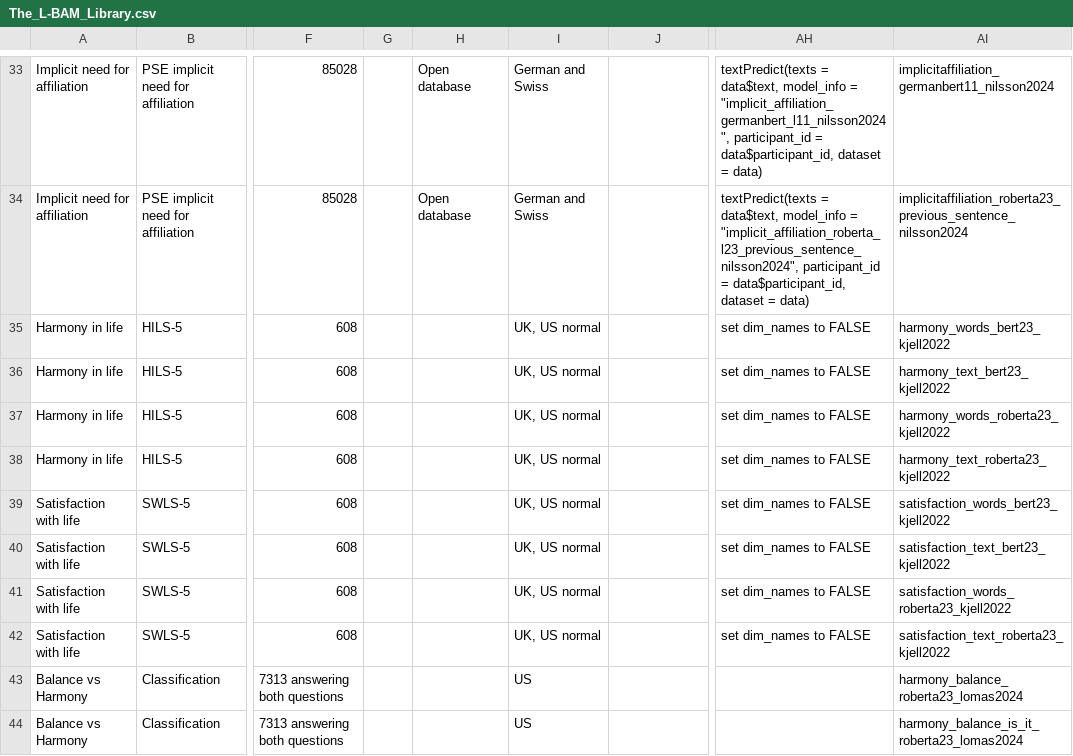
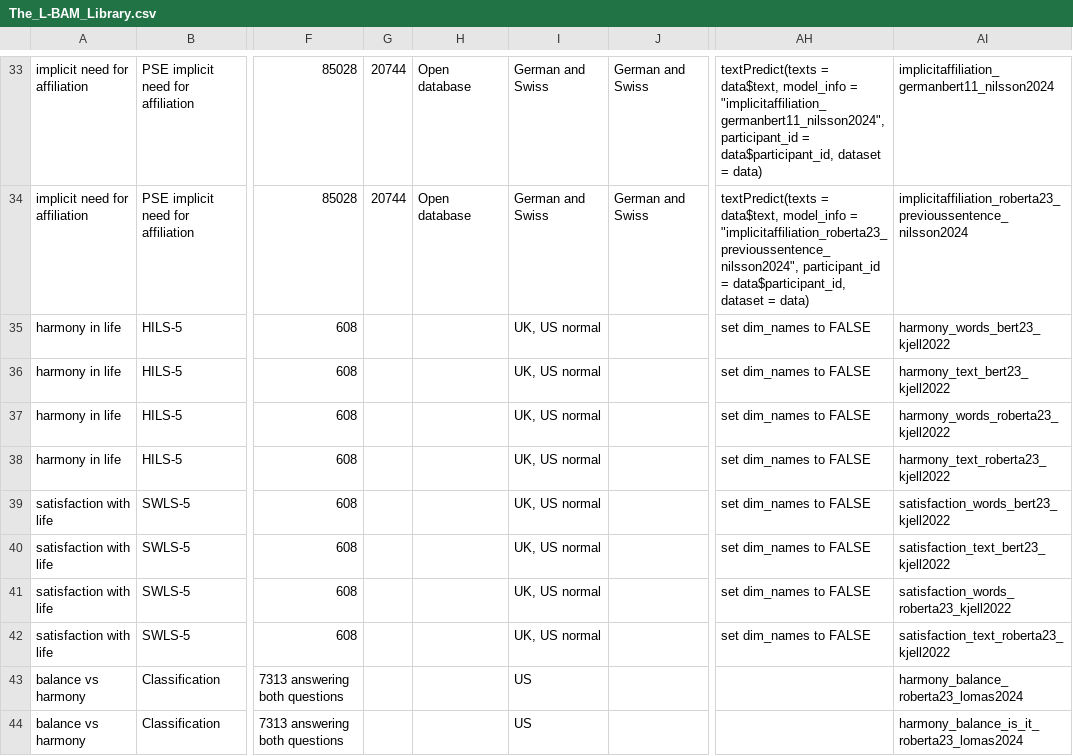
Before and after one commit to OscarKjell/text, a CSV file: inst/extdata/The_L-BAM_Library.csv, drawn as a sheet; only a part is shown, gaps mark what is left out; the diff covers the shown part only; the diff names each change by its address in the sheet, - before the commit and + after, or states it on an @@ line.

Commit message:
updating implicit motives

```diff
--- a/inst/extdata/The_L-BAM_Library.csv
+++ b/inst/extdata/The_L-BAM_Library.csv
-A33:A34: Implicit need for affiliation
+A33:A34: implicit need for affiliation
-G33:G34: (empty)
+G33:G34: 20744
-J33:J34: (empty)
+J33:J34: German and Swiss
-AH33: …model_info = "implicit_affiliation_germanbert_l11_nilsson2024", participant_id =…
+AH33: …model_info = "implicitaffiliation_germanbert11_nilsson2024", participant_id =…
-AH34: …model_info = "implicit_affiliation_roberta_l23_previous_sentence_nilsson2024", participant_id =…
+AH34: …model_info = "implicitaffiliation_roberta23_previoussentence_nilsson2024", participant_id =…
-AI34: implicitaffiliation_roberta23_previous_sentence_nilsson2024
+AI34: implicitaffiliation_roberta23_previoussentence_nilsson2024
-A35:A38: Harmony in life
+A35:A38: harmony in life
-A39:A42: Satisfaction with life
+A39:A42: satisfaction with life
-A43:A44: Balance vs Harmony
+A43:A44: balance vs harmony
```
Also changed, not shown: 60 edited cells elsewhere in this file, 5 other files.
